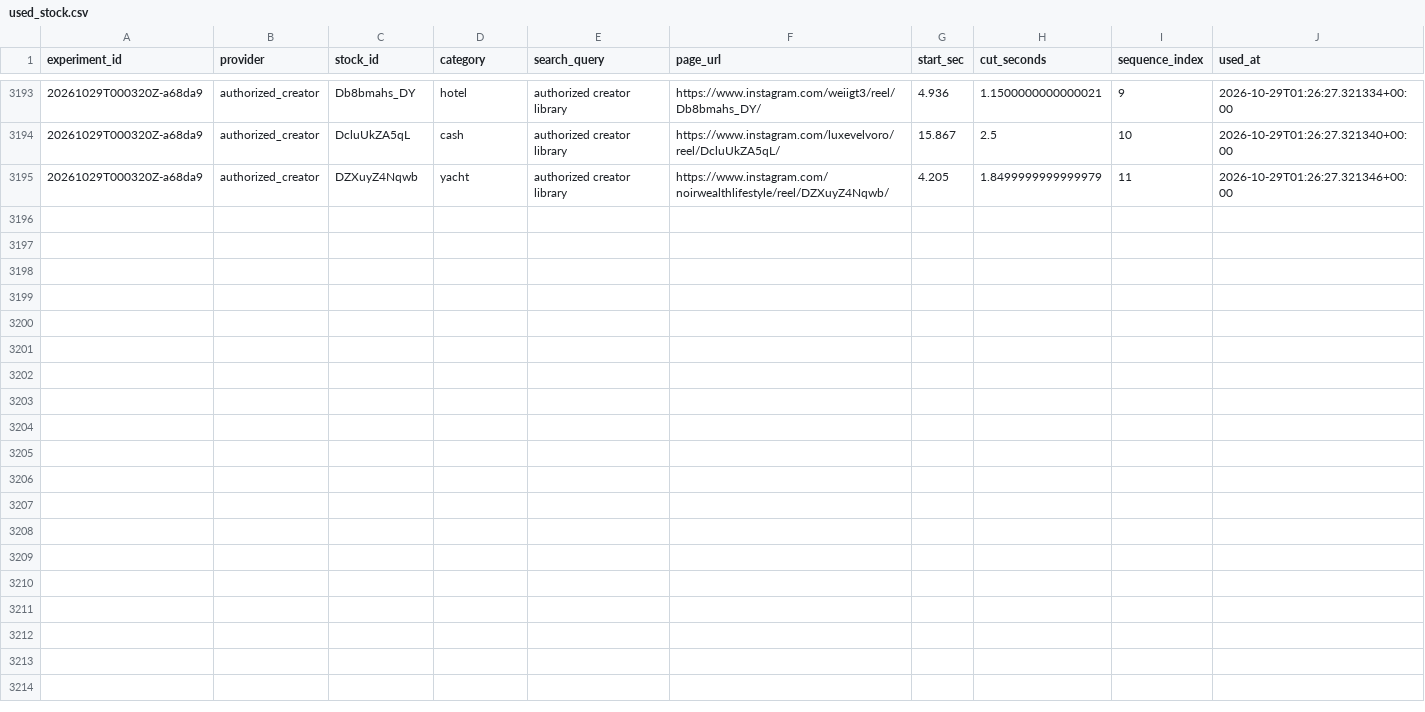
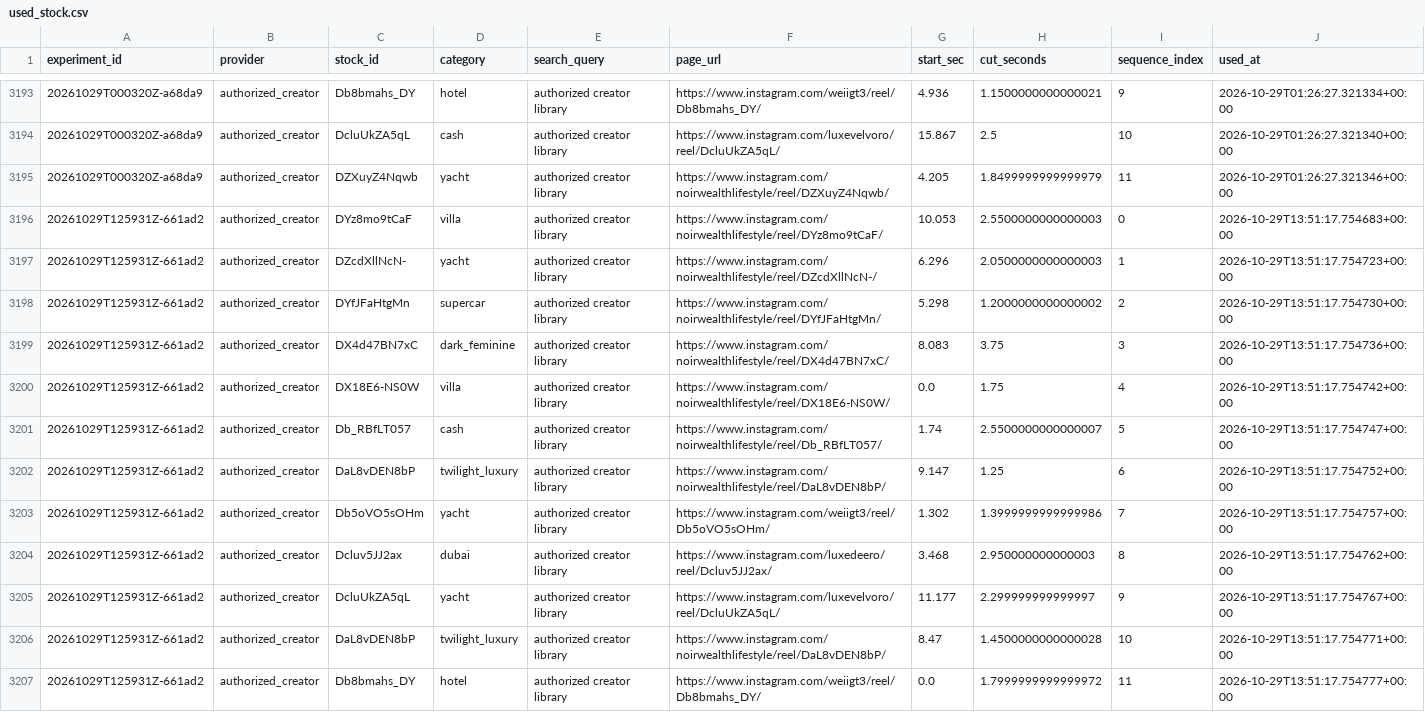
Before and after one commit to Wahb-tech/video-pipeline, a CSV file: data/used_stock.csv, drawn as a sheet; only a part is shown, gaps mark what is left out.

```diff
--- a/data/used_stock.csv
+++ b/data/used_stock.csv
@@ -3195 +3195,13 @@ experiment_id,provider,stock_id,category,search_query,page_url,start_sec,cut_sec
 20261029T000320Z-a68da9,authorized_creator,DZXuyZ4Nqwb,yacht,authorized creator library,https://www.instagram.com/noirwealthlifestyle/reel/DZXuyZ4Nqwb/,4.205,1.8499999999999979,11,2026-10-29T01:26:27.321346+00:00
+20261029T125931Z-661ad2,authorized_creator,DYz8mo9tCaF,villa,authorized creator library,https://www.instagram.com/noirwealthlifestyle/reel/DYz8mo9tCaF/,10.053,2.5500000000000003,0,2026-10-29T13:51:17.754683+00:00
+20261029T125931Z-661ad2,authorized_creator,DZcdXllNcN-,yacht,authorized creator library,https://www.instagram.com/noirwealthlifestyle/reel/DZcdXllNcN-/,6.296,2.0500000000000003,1,2026-10-29T13:51:17.754723+00:00
+20261029T125931Z-661ad2,authorized_creator,DYfJFaHtgMn,supercar,authorized creator library,https://www.instagram.com/noirwealthlifestyle/reel/DYfJFaHtgMn/,5.298,1.2000000000000002,2,2026-10-29T13:51:17.754730+00:00
+20261029T125931Z-661ad2,authorized_creator,DX4d47BN7xC,dark_feminine,authorized creator library,https://www.instagram.com/noirwealthlifestyle/reel/DX4d47BN7xC/,8.083,3.75,3,2026-10-29T13:51:17.754736+00:00
+20261029T125931Z-661ad2,authorized_creator,DX18E6-NS0W,villa,authorized creator library,https://www.instagram.com/noirwealthlifestyle/reel/DX18E6-NS0W/,0.0,1.75,4,2026-10-29T13:51:17.754742+00:00
+20261029T125931Z-661ad2,authorized_creator,Db_RBfLT057,cash,authorized creator library,https://www.instagram.com/noirwealthlifestyle/reel/Db_RBfLT057/,1.74,2.5500000000000007,5,2026-10-29T13:51:17.754747+00:00
+20261029T125931Z-661ad2,authorized_creator,DaL8vDEN8bP,twilight_luxury,authorized creator library,https://www.instagram.com/noirwealthlifestyle/reel/DaL8vDEN8bP/,9.147,1.25,6,2026-10-29T13:51:17.754752+00:00
+20261029T125931Z-661ad2,authorized_creator,Db5oVO5sOHm,yacht,authorized creator library,https://www.instagram.com/weiigt3/reel/Db5oVO5sOHm/,1.302,1.3999999999999986,7,2026-10-29T13:51:17.754757+00:00
+20261029T125931Z-661ad2,authorized_creator,Dcluv5JJ2ax,dubai,authorized creator library,https://www.instagram.com/luxedeero/reel/Dcluv5JJ2ax/,3.468,2.950000000000003,8,2026-10-29T13:51:17.754762+00:00
+20261029T125931Z-661ad2,authorized_creator,DcluUkZA5qL,yacht,authorized creator library,https://www.instagram.com/luxevelvoro/reel/DcluUkZA5qL/,11.177,2.299999999999997,9,2026-10-29T13:51:17.754767+00:00
+20261029T125931Z-661ad2,authorized_creator,DaL8vDEN8bP,twilight_luxury,authorized creator library,https://www.instagram.com/noirwealthlifestyle/reel/DaL8vDEN8bP/,8.47,1.4500000000000028,10,2026-10-29T13:51:17.754771+00:00
+20261029T125931Z-661ad2,authorized_creator,Db8bmahs_DY,hotel,authorized creator library,https://www.instagram.com/weiigt3/reel/Db8bmahs_DY/,0.0,1.7999999999999972,11,2026-10-29T13:51:17.754777+00:00
```
Also changed, not shown: data/generated.csv.
